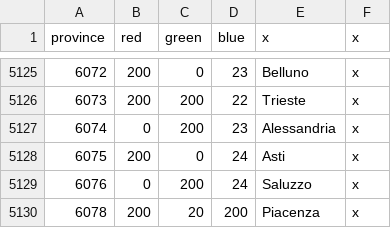
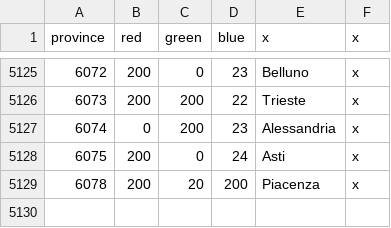
Before and after one commit to Yannick489/gc-experimental, a CSV file: map/definition.csv, drawn as a sheet; only a part is shown, gaps mark what is left out.

Commit message:
definition update

```diff
--- a/map/definition.csv
+++ b/map/definition.csv
@@ -5128,3 +5128,2 @@ province;red;green;blue;x;x
 6075;200;0;24;Asti;x
-6076;0;200;24;Saluzzo;x
 6078;200;20;200;Piacenza;x
```
Also changed, not shown: 2 other files.
